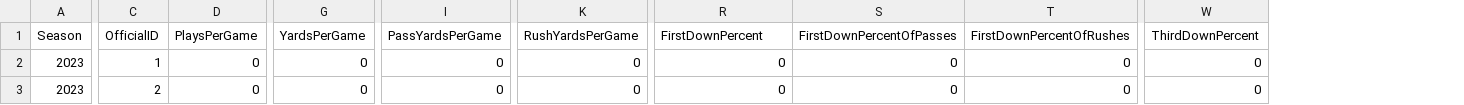
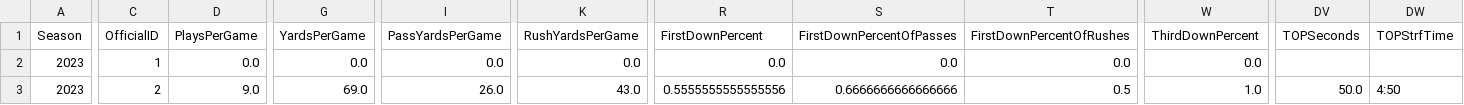
Before and after one commit to armstjc/xfl-2023-data-repository, a CSV file: game_stats/team/raw/csv/FOOTBALL_XFL_2023_4_23_HOU@ARL.csv, drawn as a sheet; only a part is shown, gaps mark what is left out; the diff covers the shown part only; the diff names each change by its address in the sheet, - before the commit and + after, or states it on an @@ line.

```diff
--- a/game_stats/team/raw/csv/FOOTBALL_XFL_2023_4_23_HOU@ARL.csv
+++ b/game_stats/team/raw/csv/FOOTBALL_XFL_2023_4_23_HOU@ARL.csv
+column DV (TOPSeconds), row 3: 50.0
+column DW (TOPStrfTime), row 3: 4:50
-D2 (PlaysPerGame): 0
+D2 (PlaysPerGame): 0.0
-G2 (YardsPerGame): 0
+G2 (YardsPerGame): 0.0
-I2 (PassYardsPerGame): 0
+I2 (PassYardsPerGame): 0.0
-K2 (RushYardsPerGame): 0
+K2 (RushYardsPerGame): 0.0
-R2 (FirstDownPercent): 0
+R2 (FirstDownPercent): 0.0
-S2 (FirstDownPercentOfPasses): 0
+S2 (FirstDownPercentOfPasses): 0.0
-T2 (FirstDownPercentOfRushes): 0
+T2 (FirstDownPercentOfRushes): 0.0
-W2 (ThirdDownPercent): 0
+W2 (ThirdDownPercent): 0.0
-D3 (PlaysPerGame): 0
+D3 (PlaysPerGame): 9.0
-G3 (YardsPerGame): 0
+G3 (YardsPerGame): 69.0
-I3 (PassYardsPerGame): 0
+I3 (PassYardsPerGame): 26.0
-K3 (RushYardsPerGame): 0
+K3 (RushYardsPerGame): 43.0
-R3 (FirstDownPercent): 0
+R3 (FirstDownPercent): 0.5555555555555556
-S3 (FirstDownPercentOfPasses): 0
+S3 (FirstDownPercentOfPasses): 0.6666666666666666
-T3 (FirstDownPercentOfRushes): 0
+T3 (FirstDownPercentOfRushes): 0.5
-W3 (ThirdDownPercent): 0
+W3 (ThirdDownPercent): 1.0
```
Also changed, not shown: 38 edited cells elsewhere in this file, game_stats/player/csv/2023_xfl_player_season_stats.csv, game_stats/player/raw/csv/FOOTBALL_XFL_2023_4_23_HOU@ARL.csv, 23 other files.
